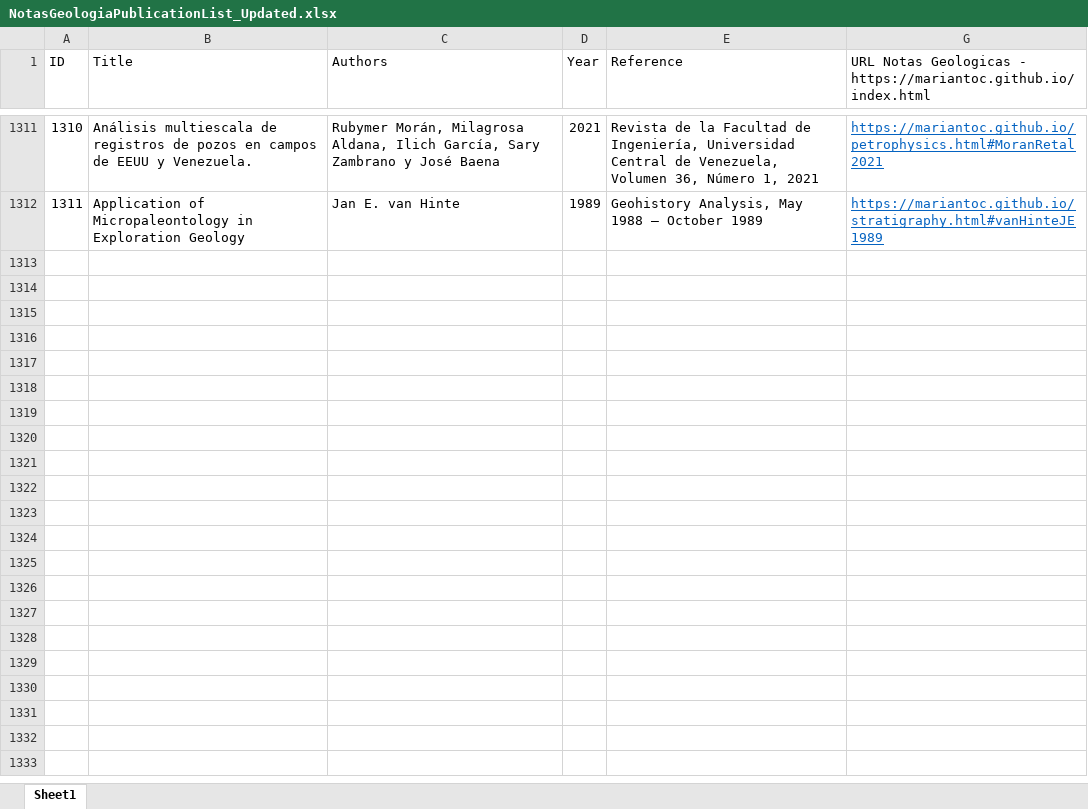
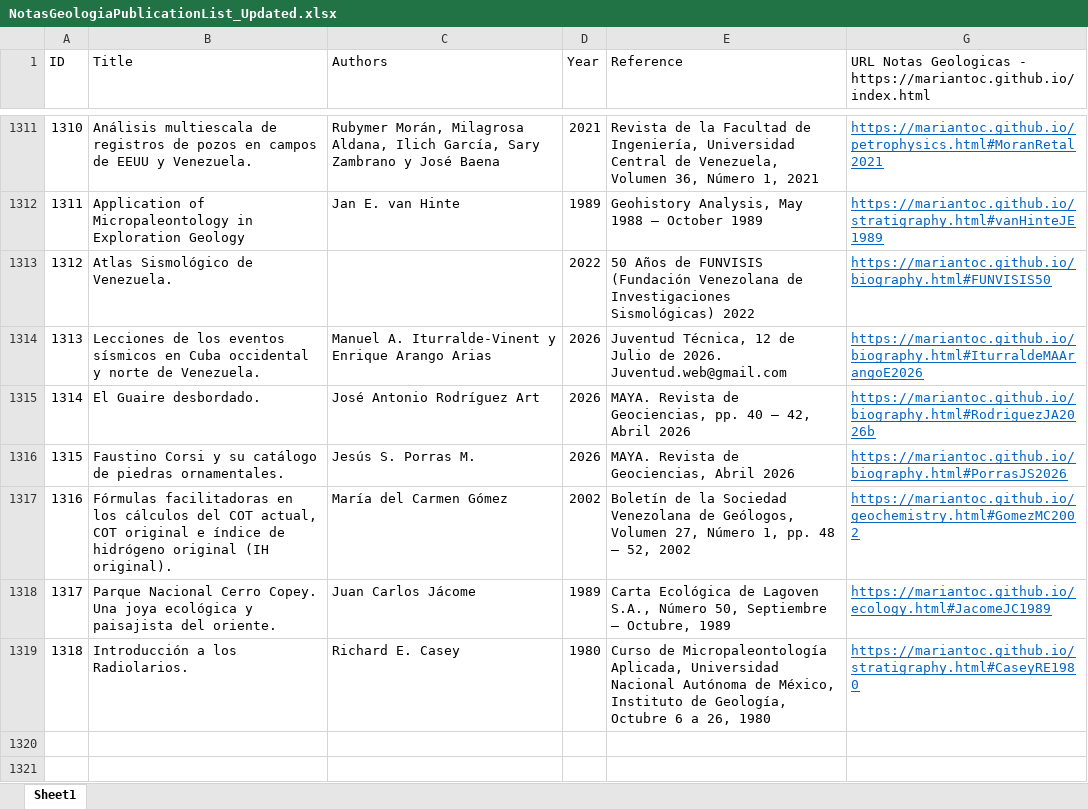
Before and after one commit to mariantoc/mariantoc.github.io, an Excel workbook: NotasGeologiaPublicationList_Updated.xlsx, sheet Sheet1, drawn as a sheet; only a part is shown, gaps mark what is left out; the shorter side is filled out with more unchanged rows; values as stored, in another font and other column widths than the file's, no borders; the diff names each change by its address in the sheet, - before the commit and + after, or states it on an @@ line.

```diff
--- a/NotasGeologiaPublicationList_Updated.xlsx (sheet Sheet1)
+++ b/NotasGeologiaPublicationList_Updated.xlsx (sheet Sheet1)
-row 1313: (empty)
+row 1313: 1312 | Atlas Sismológico de Venezuela. |  | 2022 | 50 Años de FUNVISIS (Fundación Venezolana de Investigaciones Sismológicas) 2022 | https://mariantoc.github.io/biography.html#FUNVISIS50
-row 1314: (empty)
+row 1314: 1313 | Lecciones de los eventos sísmicos en Cuba occidental y norte de Venezuela. | Manuel A. Iturralde-Vinent y Enrique Arango Arias | 2026 | Juventud Técnica, 12 de Julio de 2026. Juventud.web@gmail.com | https://mariantoc.github.io/biography.html#IturraldeMAArangoE2026
-row 1315: (empty)
+row 1315: 1314 | El Guaire desbordado. | José Antonio Rodríguez Art | 2026 | MAYA. Revista de Geociencias, pp. 40 – 42, Abril 2026 | https://mariantoc.github.io/biography.html#RodriguezJA2026b
-row 1316: (empty)
+row 1316: 1315 | Faustino Corsi y su catálogo de piedras ornamentales. | Jesús S. Porras M. | 2026 | MAYA. Revista de Geociencias, Abril 2026 | https://mariantoc.github.io/biography.html#PorrasJS2026
-row 1317: (empty)
+row 1317: 1316 | Fórmulas facilitadoras en los cálculos del COT actual, COT original e índice de hidrógeno original (IH original). | María del Carmen Gómez | 2002 | Boletín de la Sociedad Venezolana de Geólogos, Volumen 27, Número 1, pp. 48 – 52, 2002 | https://mariantoc.github.io/geochemistry.html#GomezMC2002
-row 1318: (empty)
+row 1318: 1317 | Parque Nacional Cerro Copey. Una joya ecológica y paisajista del oriente. | Juan Carlos Jácome | 1989 | Carta Ecológica de Lagoven S.A., Número 50, Septiembre – Octubre, 1989 | https://mariantoc.github.io/ecology.html#JacomeJC1989
-row 1319: (empty)
+row 1319: 1318 | Introducción a los Radiolarios. | Richard E. Casey | 1980 | Curso de Micropaleontología Aplicada, Universidad Nacional Autónoma de México, Instituto de Geología, Octubre 6 a 26, 1980 | https://mariantoc.github.io/stratigraphy.html#CaseyRE1980
```
Also changed, not shown: hidden cells, 15 other files.
